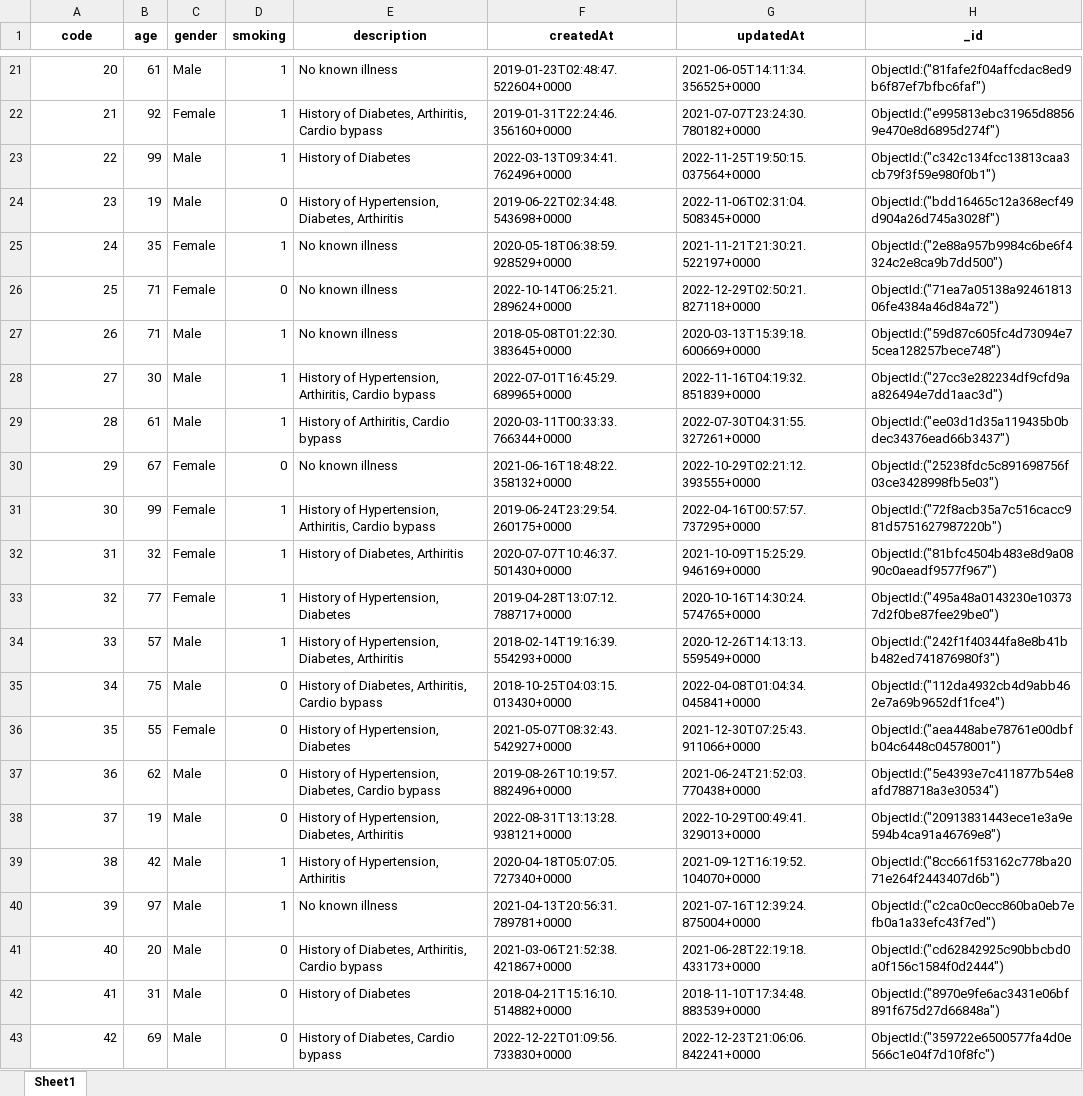
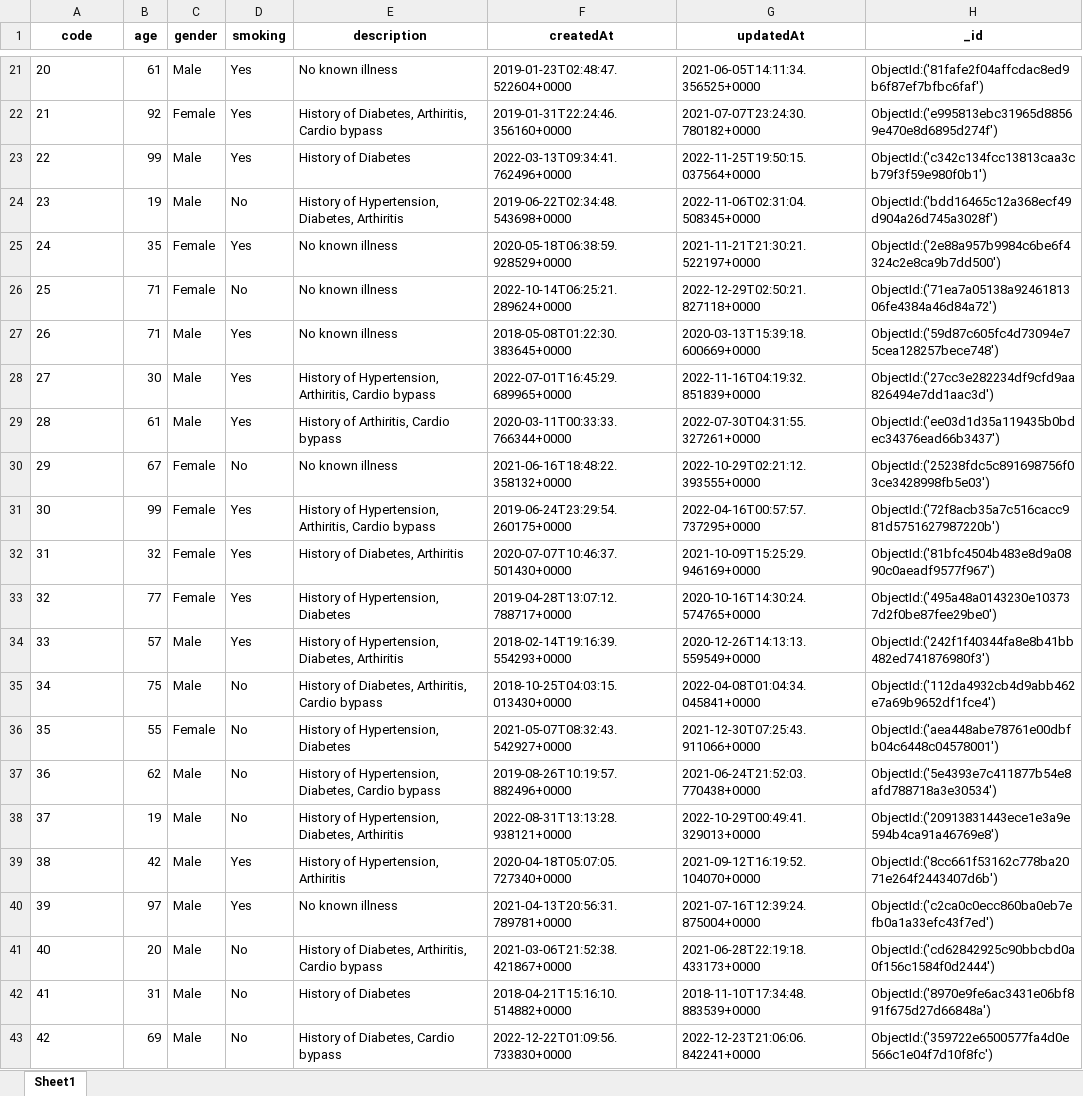
Before and after one commit to Johnpaul258/Demographics-randomizer, an Excel workbook: dataDemographics.xlsx, sheet Sheet1, drawn as a sheet; only a part is shown, gaps mark what is left out; values as stored, in another font and other column widths than the file's, no borders; the diff covers the shown part only; the diff names each change by its address in the sheet, - before the commit and + after, or states it on an @@ line.

```diff
--- a/dataDemographics.xlsx (sheet Sheet1)
+++ b/dataDemographics.xlsx (sheet Sheet1)
-A21:A43 alignment: right
+A21:A43 alignment: left
-D21:D23 (smoking): 1
+D21:D23 (smoking): Yes
-H21 (_id): ObjectId:("81fafe2f04affcdac8ed9b6f87ef7bfbc6faf")
+H21 (_id): ObjectId:('81fafe2f04affcdac8ed9b6f87ef7bfbc6faf')
-H22 (_id): ObjectId:("e995813ebc31965d88569e470e8d6895d274f")
+H22 (_id): ObjectId:('e995813ebc31965d88569e470e8d6895d274f')
-H23 (_id): ObjectId:("c342c134fcc13813caa3cb79f3f59e980f0b1")
+H23 (_id): ObjectId:('c342c134fcc13813caa3cb79f3f59e980f0b1')
-D24 (smoking): 0
+D24 (smoking): No
-H24 (_id): ObjectId:("bdd16465c12a368ecf49d904a26d745a3028f")
+H24 (_id): ObjectId:('bdd16465c12a368ecf49d904a26d745a3028f')
-D25 (smoking): 1
+D25 (smoking): Yes
-H25 (_id): ObjectId:("2e88a957b9984c6be6f4324c2e8ca9b7dd500")
+H25 (_id): ObjectId:('2e88a957b9984c6be6f4324c2e8ca9b7dd500')
-D26 (smoking): 0
+D26 (smoking): No
-H26 (_id): ObjectId:("71ea7a05138a9246181306fe4384a46d84a72")
+H26 (_id): ObjectId:('71ea7a05138a9246181306fe4384a46d84a72')
-D27:D29 (smoking): 1
+D27:D29 (smoking): Yes
-H27 (_id): ObjectId:("59d87c605fc4d73094e75cea128257bece748")
+H27 (_id): ObjectId:('59d87c605fc4d73094e75cea128257bece748')
-H28 (_id): ObjectId:("27cc3e282234df9cfd9aa826494e7dd1aac3d")
+H28 (_id): ObjectId:('27cc3e282234df9cfd9aa826494e7dd1aac3d')
-H29 (_id): ObjectId:("ee03d1d35a119435b0bdec34376ead66b3437")
+H29 (_id): ObjectId:('ee03d1d35a119435b0bdec34376ead66b3437')
-D30 (smoking): 0
+D30 (smoking): No
-H30 (_id): ObjectId:("25238fdc5c891698756f03ce3428998fb5e03")
+H30 (_id): ObjectId:('25238fdc5c891698756f03ce3428998fb5e03')
-D31:D34 (smoking): 1
+D31:D34 (smoking): Yes
-H31 (_id): ObjectId:("72f8acb35a7c516cacc981d5751627987220b")
+H31 (_id): ObjectId:('72f8acb35a7c516cacc981d5751627987220b')
-H32 (_id): ObjectId:("81bfc4504b483e8d9a0890c0aeadf9577f967")
+H32 (_id): ObjectId:('81bfc4504b483e8d9a0890c0aeadf9577f967')
-H33 (_id): ObjectId:("495a48a0143230e103737d2f0be87fee29be0")
+H33 (_id): ObjectId:('495a48a0143230e103737d2f0be87fee29be0')
-H34 (_id): ObjectId:("242f1f40344fa8e8b41bb482ed741876980f3")
+H34 (_id): ObjectId:('242f1f40344fa8e8b41bb482ed741876980f3')
-D35:D38 (smoking): 0
+D35:D38 (smoking): No
-H35 (_id): ObjectId:("112da4932cb4d9abb462e7a69b9652df1fce4")
+H35 (_id): ObjectId:('112da4932cb4d9abb462e7a69b9652df1fce4')
-H36 (_id): ObjectId:("aea448abe78761e00dbfb04c6448c04578001")
+H36 (_id): ObjectId:('aea448abe78761e00dbfb04c6448c04578001')
-H37 (_id): ObjectId:("5e4393e7c411877b54e8afd788718a3e30534")
+H37 (_id): ObjectId:('5e4393e7c411877b54e8afd788718a3e30534')
-H38 (_id): ObjectId:("20913831443ece1e3a9e594b4ca91a46769e8")
+H38 (_id): ObjectId:('20913831443ece1e3a9e594b4ca91a46769e8')
-D39:D40 (smoking): 1
+D39:D40 (smoking): Yes
-H39 (_id): ObjectId:("8cc661f53162c778ba2071e264f2443407d6b")
+H39 (_id): ObjectId:('8cc661f53162c778ba2071e264f2443407d6b')
-H40 (_id): ObjectId:("c2ca0c0ecc860ba0eb7efb0a1a33efc43f7ed")
+H40 (_id): ObjectId:('c2ca0c0ecc860ba0eb7efb0a1a33efc43f7ed')
-D41:D43 (smoking): 0
+D41:D43 (smoking): No
-H41 (_id): ObjectId:("cd62842925c90bbcbd0a0f156c1584f0d2444")
+H41 (_id): ObjectId:('cd62842925c90bbcbd0a0f156c1584f0d2444')
-H42 (_id): ObjectId:("8970e9fe6ac3431e06bf891f675d27d66848a")
+H42 (_id): ObjectId:('8970e9fe6ac3431e06bf891f675d27d66848a')
-H43 (_id): ObjectId:("359722e6500577fa4d0e566c1e04f7d10f8fc")
+H43 (_id): ObjectId:('359722e6500577fa4d0e566c1e04f7d10f8fc')
```
Also changed, not shown: 554 edited cells and cell formats elsewhere in this sheet, 2 other files.
